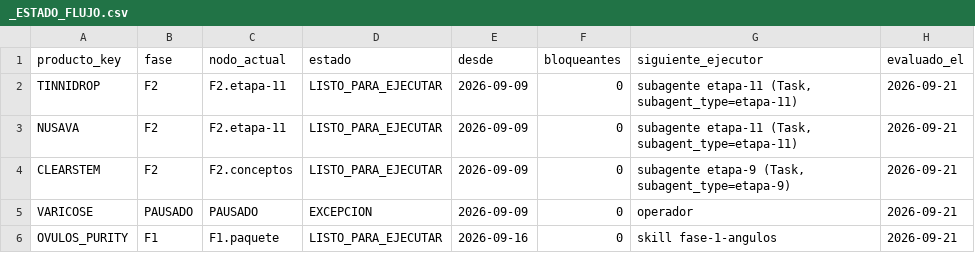
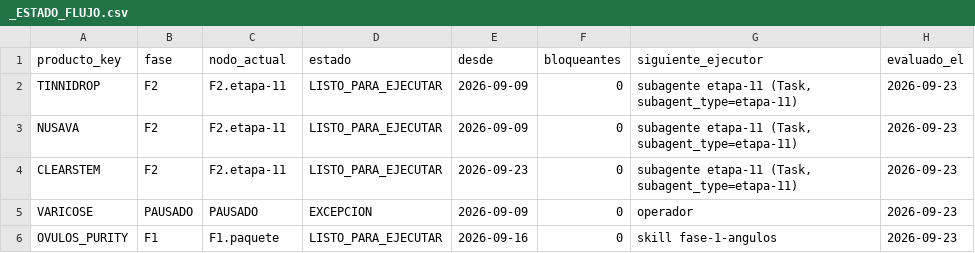
Before and after one commit to juanfonsecax/vitalcom-sistema, a CSV file: PRODUCTOS/_ESTADO_FLUJO.csv, drawn as a sheet.

Commit message:
chore(views): regenerate derived views after etapa-fanpage removal
python Ads/_TOOLS/gen_app.py --todo (which re-runs flujo.py --escribir,
gen_decisiones.py, gen_lanzador.py, and decidir.py --escribir) after the
etapa-2/etapa-fanpage merge, so the generated artifacts (PRODUCTOS/
_FLUJO.json, _LANZADOR.json, VISTAS/*.html, VISTAS/_ESTADO.json) match
DOCTRINA/FLUJO.json and VISTAS/_MANIFIESTO.json again. None of these
were hand-edited. _DECISIONES.json/_ESTADO_ANGULOS.csv/_ESTADO_FLUJO.csv/
_EVENTOS.csv moved only because they're recomputed against today's date
(2026-09-23), not because of this change's content.

Also records T1's writer-pass evidence in odd/tasks/p2-simplificacion.md
(checkbox left unchecked - the parent still needs to re-run etapa-2 on
CLEARSTEM's frozen inputs before closing the task).

```diff
--- a/PRODUCTOS/_ESTADO_FLUJO.csv
+++ b/PRODUCTOS/_ESTADO_FLUJO.csv
@@ -1,6 +1,6 @@
 producto_key,fase,nodo_actual,estado,desde,bloqueantes,siguiente_ejecutor,evaluado_el
-TINNIDROP,F2,F2.etapa-11,LISTO_PARA_EJECUTAR,2026-09-09,0,"subagente etapa-11 (Task, subagent_type=etapa-11)",2026-09-21
-NUSAVA,F2,F2.etapa-11,LISTO_PARA_EJECUTAR,2026-09-09,0,"subagente etapa-11 (Task, subagent_type=etapa-11)",2026-09-21
-CLEARSTEM,F2,F2.conceptos,LISTO_PARA_EJECUTAR,2026-09-09,0,"subagente etapa-9 (Task, subagent_type=etapa-9)",2026-09-21
-VARICOSE,PAUSADO,PAUSADO,EXCEPCION,2026-09-09,0,operador,2026-09-21
-OVULOS_PURITY,F1,F1.paquete,LISTO_PARA_EJECUTAR,2026-09-16,0,skill fase-1-angulos,2026-09-21
+TINNIDROP,F2,F2.etapa-11,LISTO_PARA_EJECUTAR,2026-09-09,0,"subagente etapa-11 (Task, subagent_type=etapa-11)",2026-09-23
+NUSAVA,F2,F2.etapa-11,LISTO_PARA_EJECUTAR,2026-09-09,0,"subagente etapa-11 (Task, subagent_type=etapa-11)",2026-09-23
+CLEARSTEM,F2,F2.etapa-11,LISTO_PARA_EJECUTAR,2026-09-23,0,"subagente etapa-11 (Task, subagent_type=etapa-11)",2026-09-23
+VARICOSE,PAUSADO,PAUSADO,EXCEPCION,2026-09-09,0,operador,2026-09-23
+OVULOS_PURITY,F1,F1.paquete,LISTO_PARA_EJECUTAR,2026-09-16,0,skill fase-1-angulos,2026-09-23
```
Also changed, not shown: PRODUCTOS/_ESTADO_ANGULOS.csv, PRODUCTOS/_EVENTOS.csv, 9 other files.
